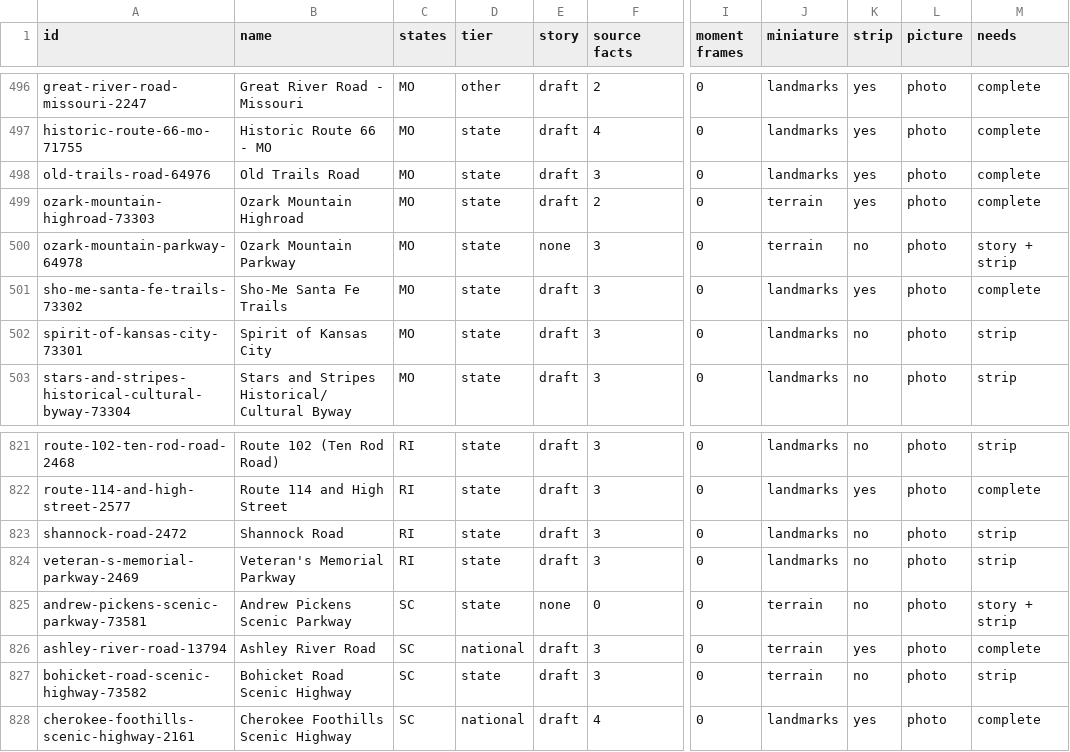
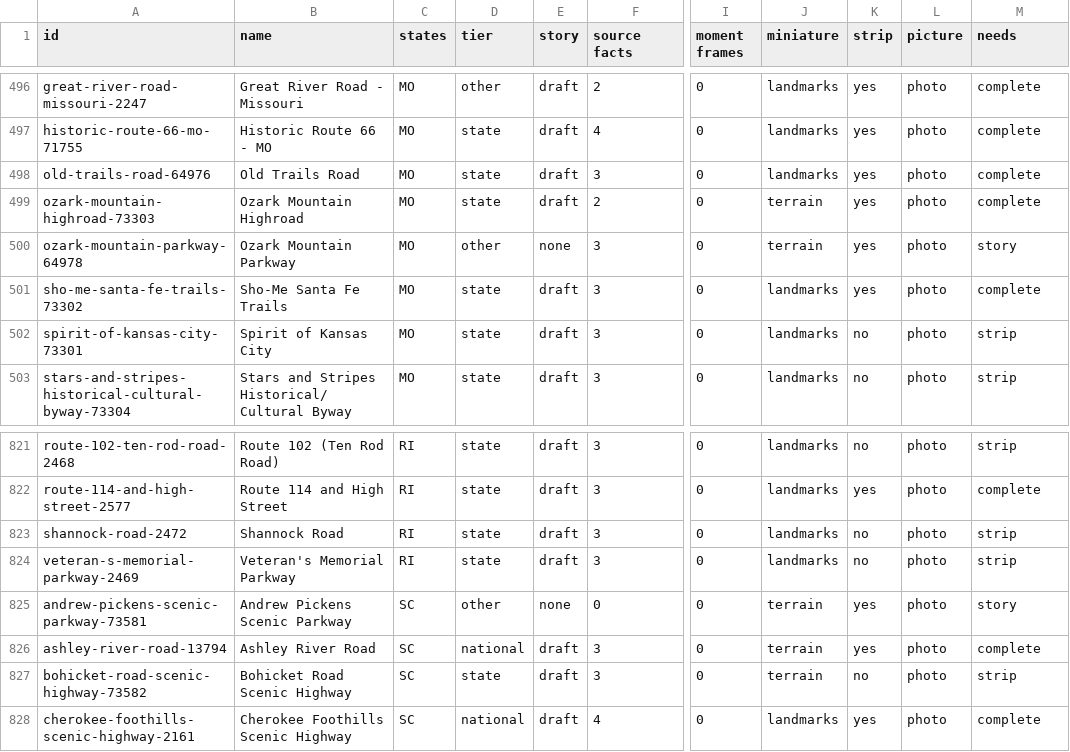
Before and after one commit to raynbowy23/rambleroo, a CSV file: docs/coverage.csv, drawn as a sheet; only a part is shown, gaps mark what is left out; the diff names each change by its address in the sheet, - before the commit and + after, or states it on an @@ line.

```diff
--- a/docs/coverage.csv
+++ b/docs/coverage.csv
-D500 (tier): state
+D500 (tier): other
-K500 (strip): no
+K500 (strip): yes
-M500 (needs): story + strip
+M500 (needs): story
-D825 (tier): state
+D825 (tier): other
-K825 (strip): no
+K825 (strip): yes
-M825 (needs): story + strip
+M825 (needs): story
```
Also changed, not shown: 33 other files.
